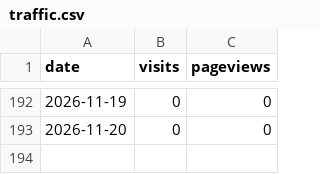
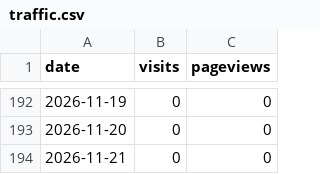
Before and after one commit to ratboyd/doubleheader, a CSV file: traffic.csv, drawn as a sheet; only a part is shown, gaps mark what is left out.

```diff
--- a/traffic.csv
+++ b/traffic.csv
@@ -193 +193,2 @@ date,visits,pageviews
 2026-11-20,0,0
+2026-11-21,0,0
```
